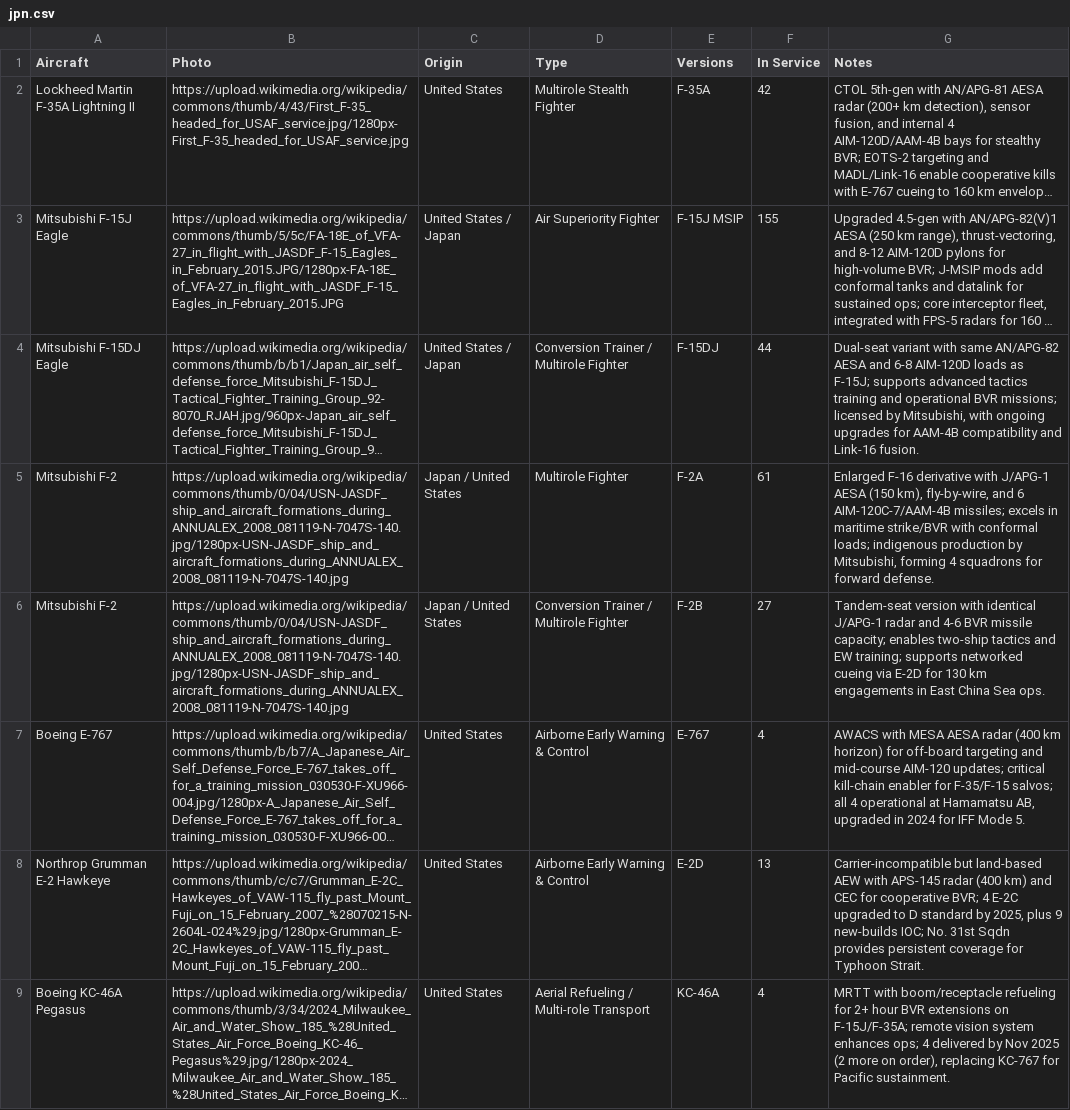
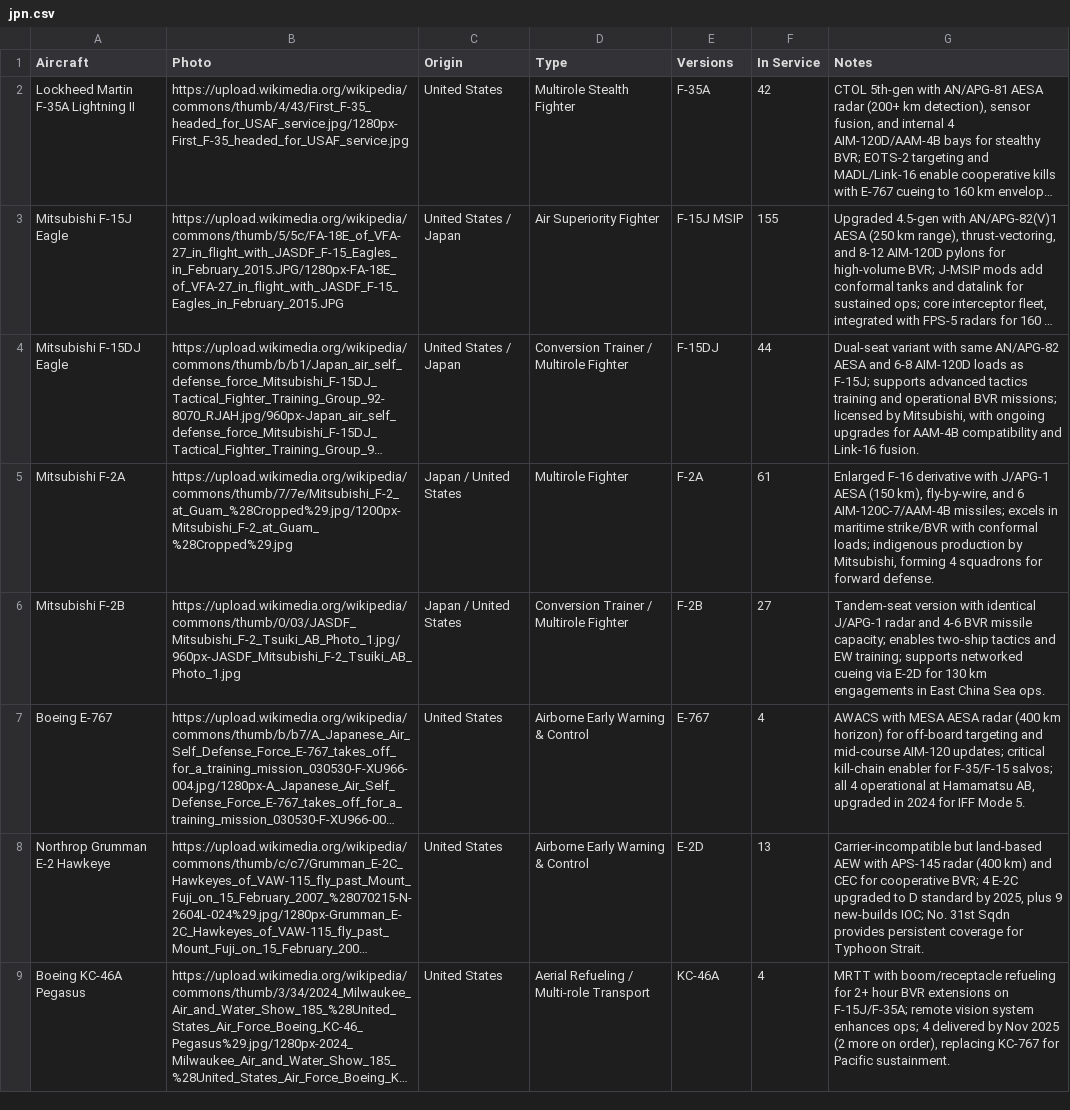
Before and after one commit to ayeeff/aircombat, a CSV file: data/jpn.csv, drawn as a sheet; long unchanged cells end in …; the diff names each change by its address in the sheet, - before the commit and + after, or states it on an @@ line.

Commit message:
Update jpn.csv

```diff
--- a/data/jpn.csv
+++ b/data/jpn.csv
-A5 (Aircraft): Mitsubishi F-2
+A5 (Aircraft): Mitsubishi F-2A
-B5 (Photo): https://upload.wikimedia.org/wikipedia/commons/thumb/0/04/USN-JASDF_ship_and_aircraft_formations_during_ANNUALEX_2008_081119-N-7047S-140.jpg/1280px-USN-JASDF_ship_and_aircraft_formations_during_ANNUALEX_2008_081119-N-7047S-140.jpg
+B5 (Photo): https://upload.wikimedia.org/wikipedia/commons/thumb/7/7e/Mitsubishi_F-2_at_Guam_%28Cropped%29.jpg/1200px-Mitsubishi_F-2_at_Guam_%28Cropped%29.jpg
-A6 (Aircraft): Mitsubishi F-2
+A6 (Aircraft): Mitsubishi F-2B
-B6 (Photo): https://upload.wikimedia.org/wikipedia/commons/thumb/0/04/USN-JASDF_ship_and_aircraft_formations_during_ANNUALEX_2008_081119-N-7047S-140.jpg/1280px-USN-JASDF_ship_and_aircraft_formations_during_ANNUALEX_2008_081119-N-7047S-140.jpg
+B6 (Photo): https://upload.wikimedia.org/wikipedia/commons/thumb/0/03/JASDF_Mitsubishi_F-2_Tsuiki_AB_Photo_1.jpg/960px-JASDF_Mitsubishi_F-2_Tsuiki_AB_Photo_1.jpg
```
